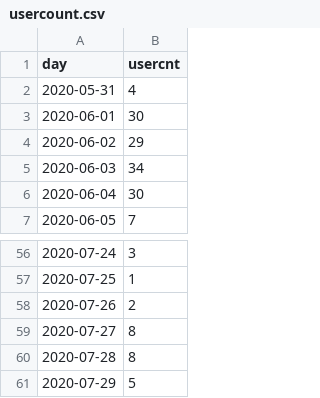
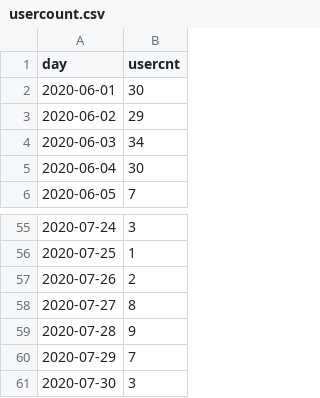
Before and after one commit to jasonzhuangdavinci/stadiumLogAnalysis, a CSV file: loadcsv/usercount.csv, drawn as a sheet; only a part is shown, gaps mark what is left out.

```diff
--- a/loadcsv/usercount.csv
+++ b/loadcsv/usercount.csv
@@ -1,3 +1,2 @@
 day,usercnt
-2020-05-31,4
 2020-06-01,30
@@ -59,3 +58,4 @@ day,usercnt
 2020-07-27,8
-2020-07-28,8
-2020-07-29,5
+2020-07-28,9
+2020-07-29,7
+2020-07-30,3
```
Also changed, not shown: loadcsv/metriccount.csv.
